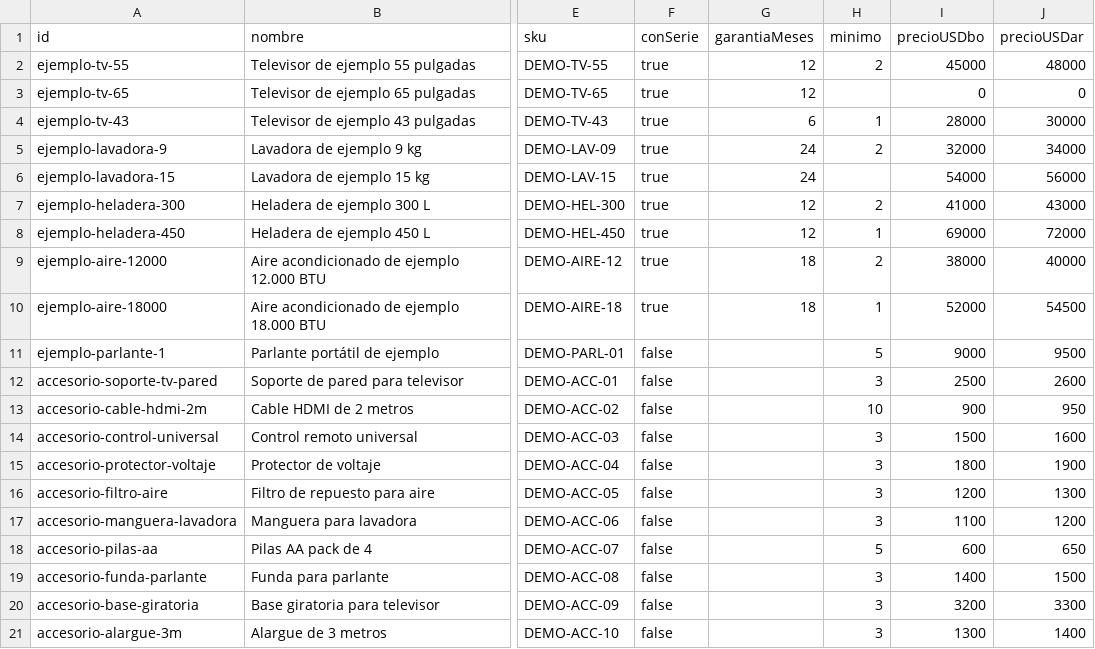
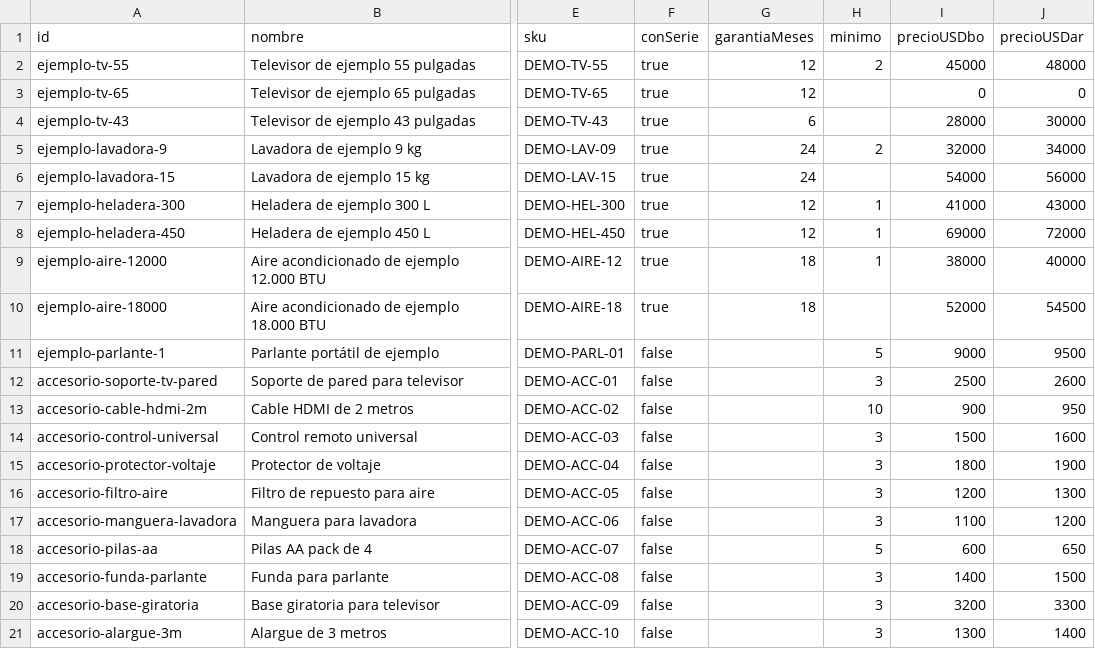
Before and after one commit to aab1-website/novutienda, a CSV file: scripts/demo/catalogo.csv, drawn as a sheet; only a part is shown, gaps mark what is left out; the diff names each change by its address in the sheet, - before the commit and + after, or states it on an @@ line.

```diff
--- a/scripts/demo/catalogo.csv
+++ b/scripts/demo/catalogo.csv
-H4 (minimo): 1
+H4 (minimo): (empty)
-H7 (minimo): 2
+H7 (minimo): 1
-H9 (minimo): 2
+H9 (minimo): 1
-H10 (minimo): 1
+H10 (minimo): (empty)
```
